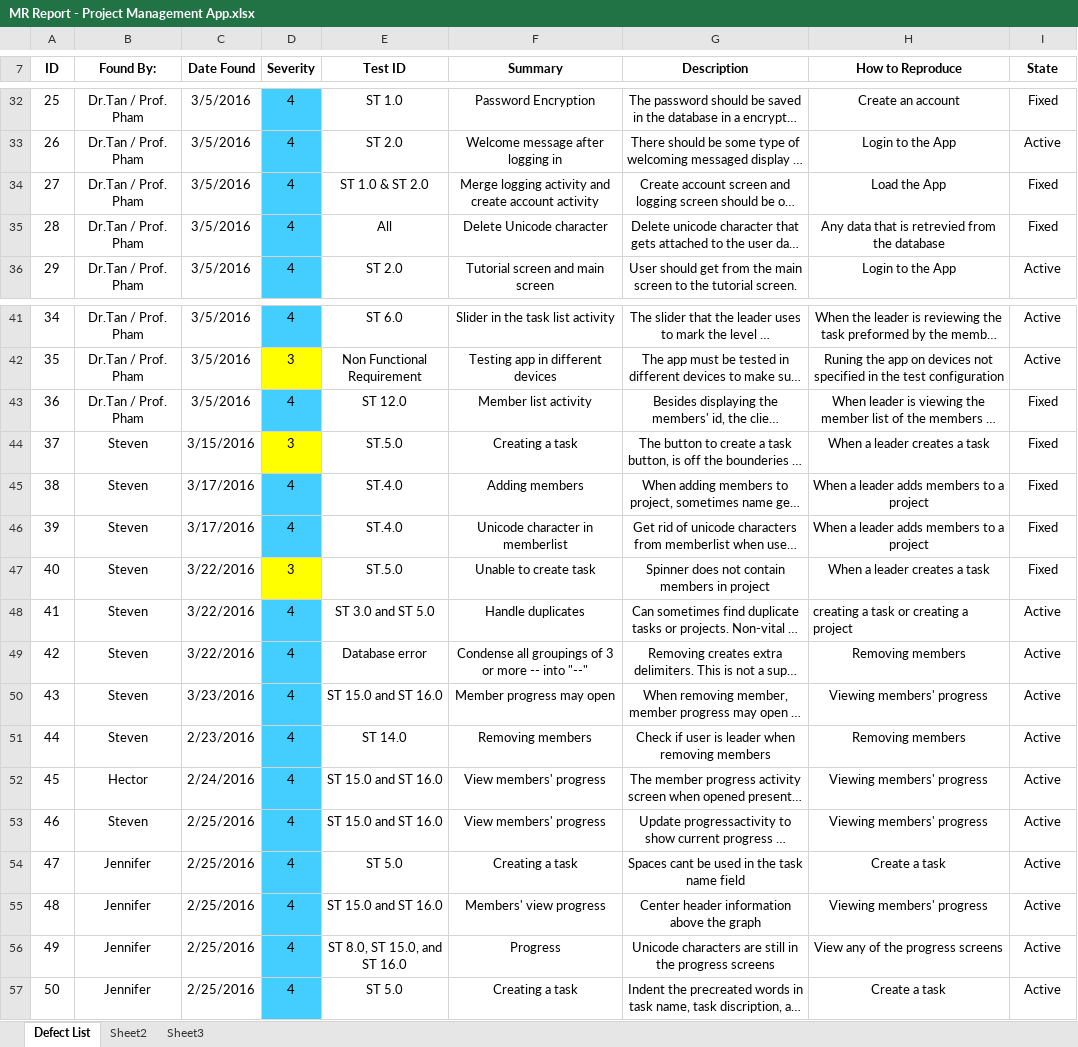
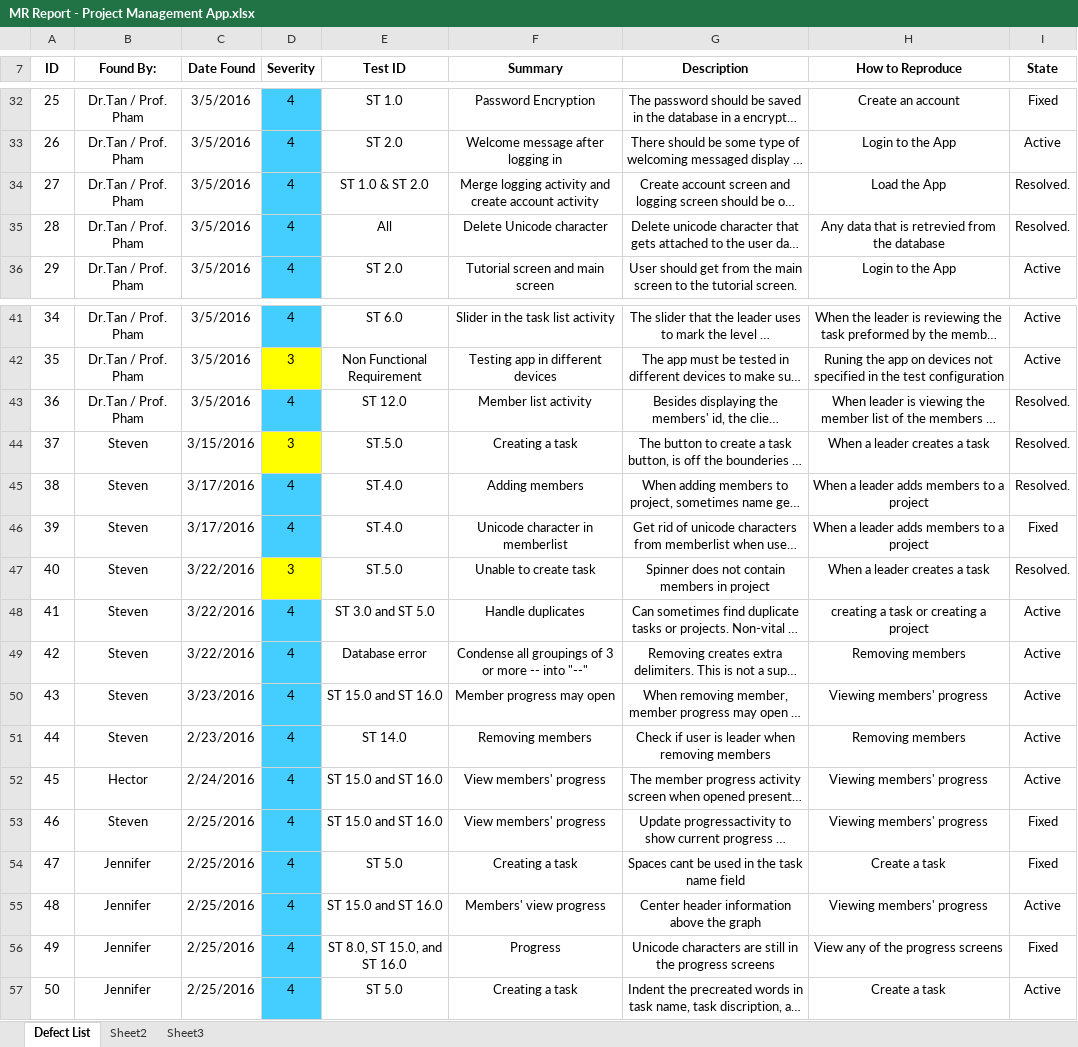
Before and after one commit to StevenPG/ProjectManagement, an Excel workbook: Documents/MR Report/MR Report - Project Management App.xlsx, sheet Defect List, drawn as a sheet; only a part is shown, gaps mark what is left out; long unchanged cells end in …; values as stored, in another font and other column widths than the file's, no borders; the diff names each change by its address in the sheet, - before the commit and + after, or states it on an @@ line.

Commit message:
Updated MR report

```diff
--- a/Documents/MR Report/MR Report - Project Management App.xlsx (sheet Defect List)
+++ b/Documents/MR Report/MR Report - Project Management App.xlsx (sheet Defect List)
-I34:I35 (State): Fixed
+I34:I35 (State): Resolved.
-I43:I45 (State): Fixed
+I43:I45 (State): Resolved.
-I47 (State): Fixed
+I47 (State): Resolved.
-H48 alignment: left
+H48 alignment: center
-I53:I54 (State): Active
+I53:I54 (State): Fixed
-I56 (State): Active
+I56 (State): Fixed
```
